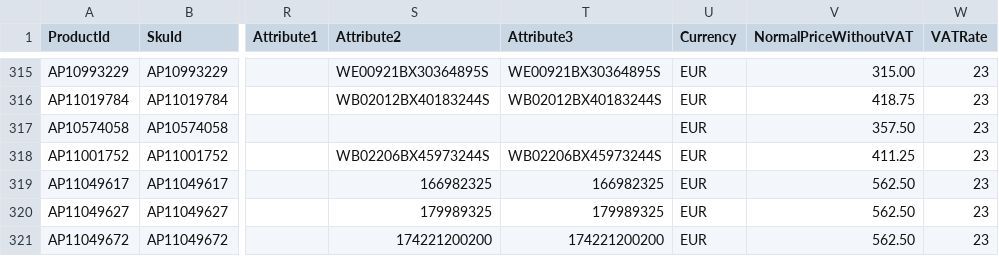
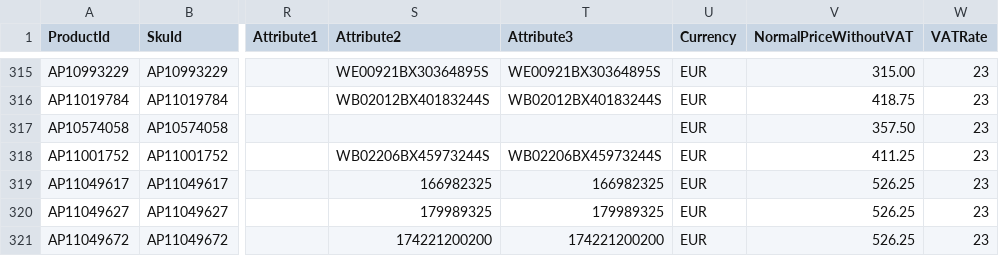
Before and after one commit to aufrazlda-design/avenida-prestige-fruugo-feed, a CSV file: docs/fruugo.csv, drawn as a sheet; only a part is shown, gaps mark what is left out; the diff covers the shown part only; the diff names each change by its address in the sheet, - before the commit and + after, or states it on an @@ line.

```diff
--- a/docs/fruugo.csv
+++ b/docs/fruugo.csv
-V319:V321 (NormalPriceWithoutVAT): 562.50
+V319:V321 (NormalPriceWithoutVAT): 526.25
```
Also changed, not shown: 81 edited cells elsewhere in this file.
